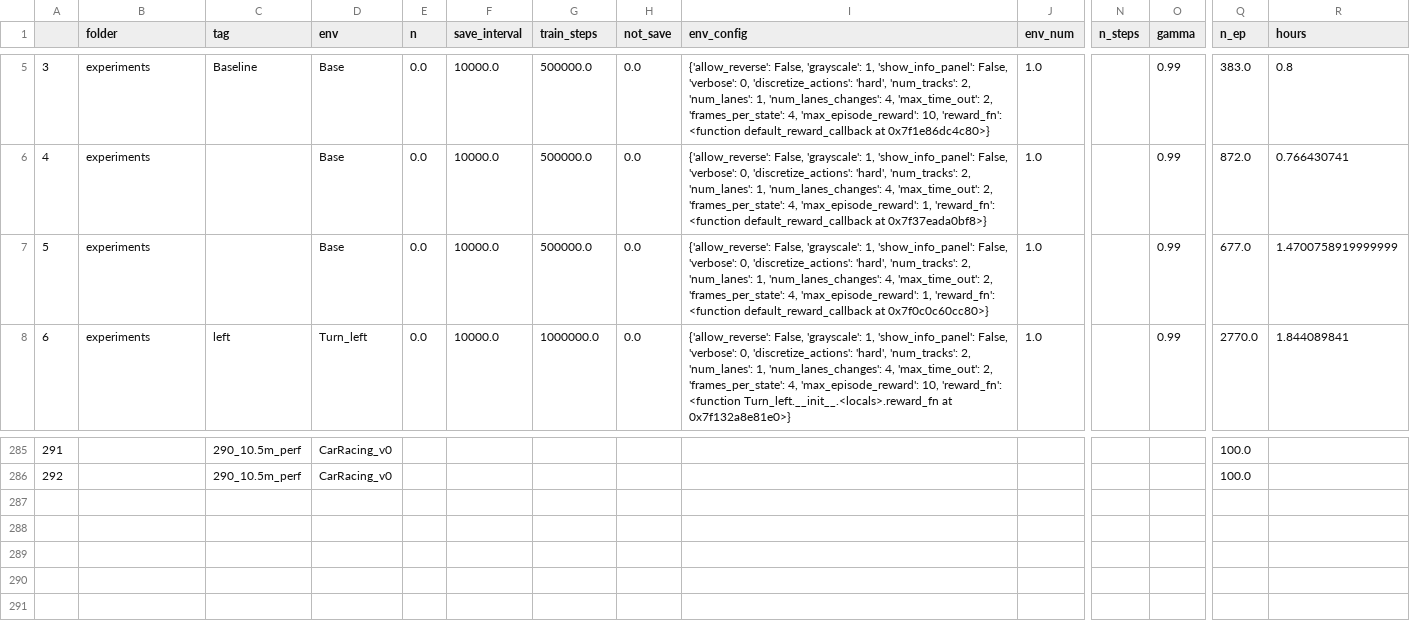
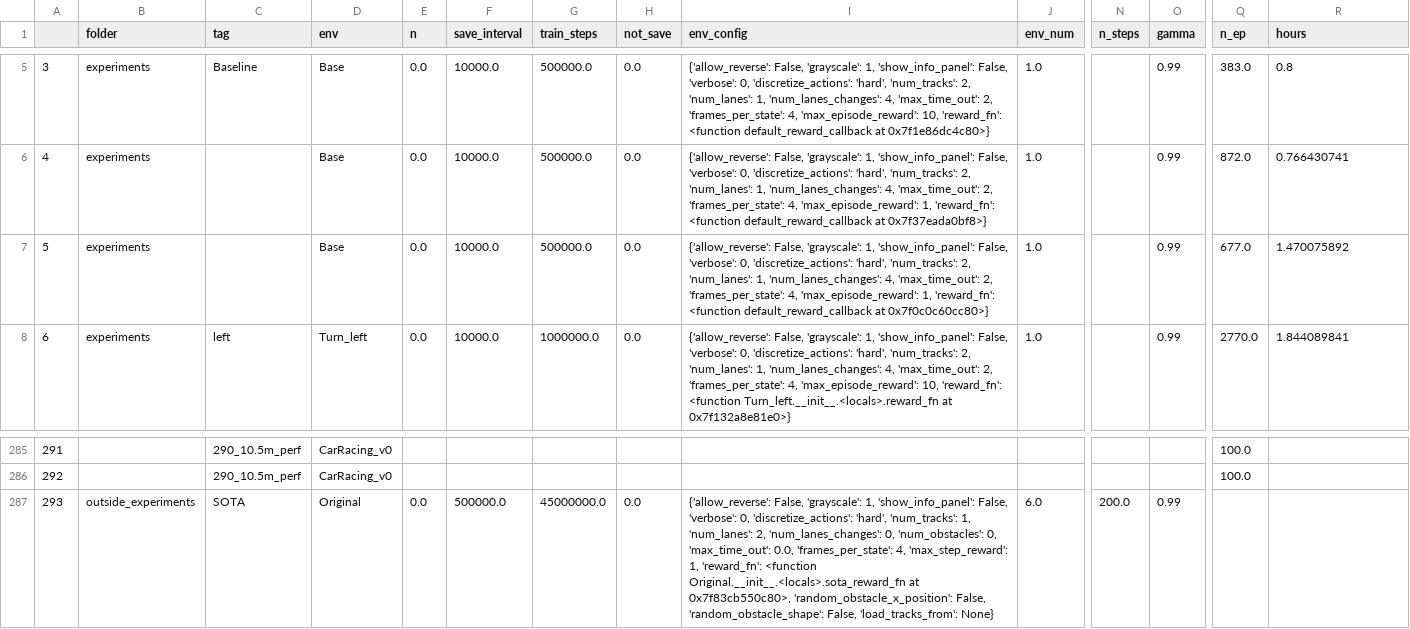
Before and after one commit to NotAnyMike/HRL, a CSV file: experiments/experiments.csv, drawn as a sheet; only a part is shown, gaps mark what is left out; rows hold the shown columns only; the diff names each change by its address in the sheet, - before the commit and + after, or states it on an @@ line.

Commit message:
using complex track

```diff
--- a/experiments/experiments.csv
+++ b/experiments/experiments.csv
-R7 (hours): 1.4700758919999999
+R7 (hours): 1.470075892
+row 287: 293 | outside_experiments | SOTA | Original | 0.0 | 500000.0 | 45000000.0 | 0.0 | {'allow_reverse': False, 'grayscale': 1, 'show_info_panel': False, 'verbose': 0, 'discretize_actions': 'hard', 'num_tracks': 1, 'num_lanes': 2, 'num_lanes_changes': 0, 'num_obstacles': 0, 'max_time_out': 0.0, 'frames_per_state': 4, 'max_step_reward': 1, 'reward_fn': <function Original.__init__.<locals>.sota_reward_fn at 0x7f83cb550c80>, 'random_obstacle_x_position': False, 'random_obstacle_shape': False, 'load_tracks_from': None} | 6.0 | 200.0 | 0.99
```
Also changed, not shown: 1 other file.
